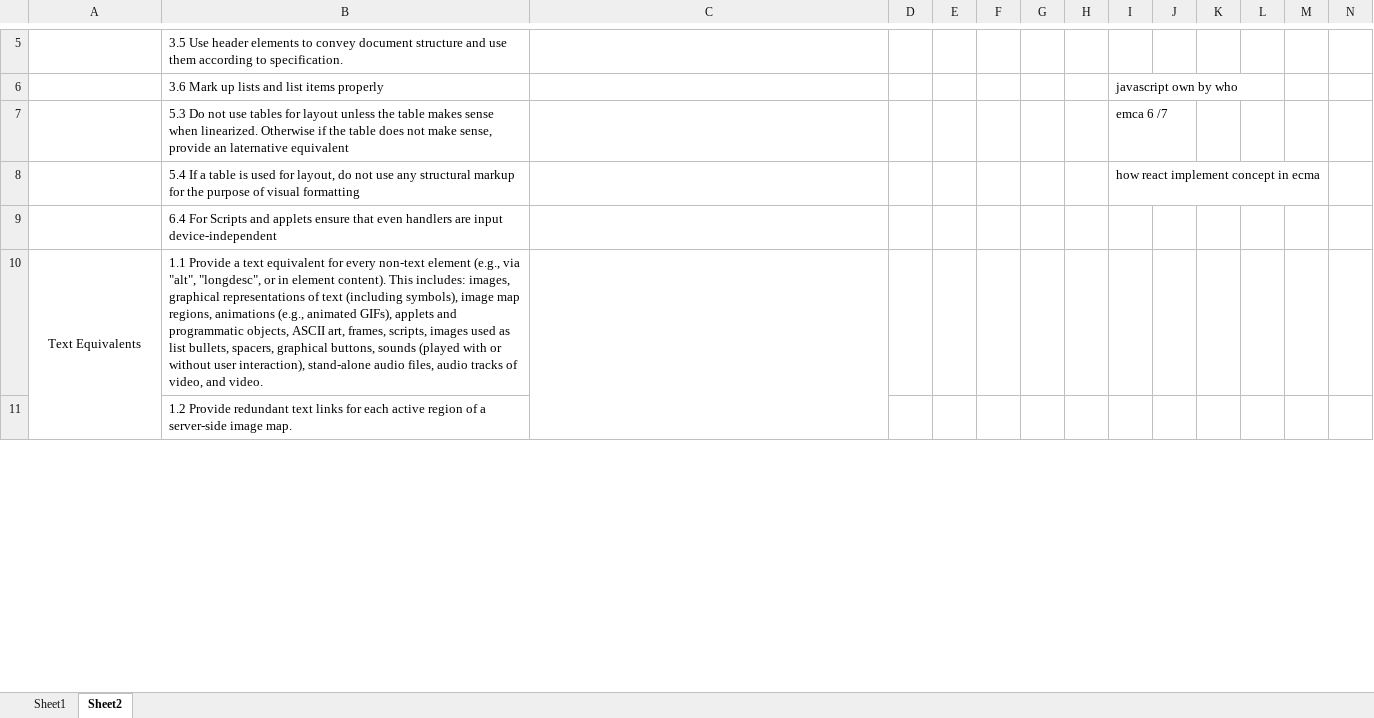
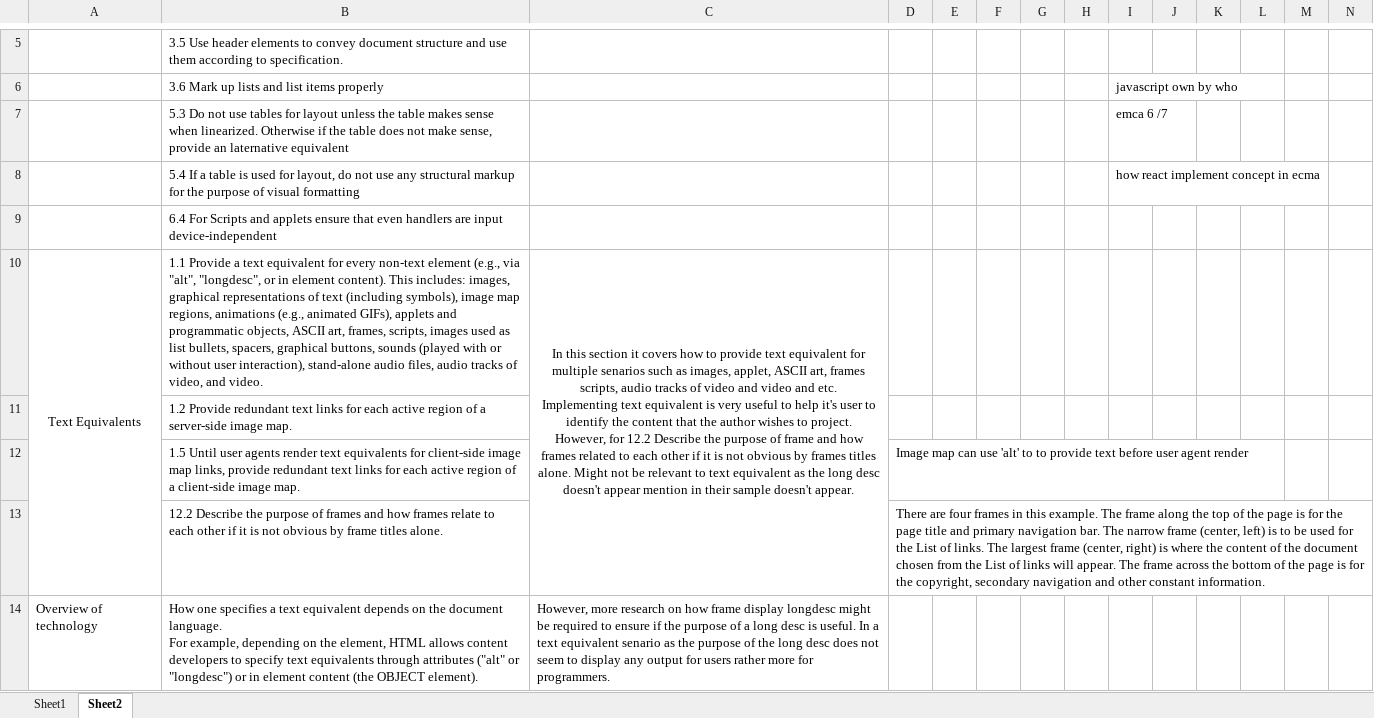
Before and after one commit to iamnothing12/Project, an Excel workbook: WCAG Comparison todo it on Sunday..xlsx, sheet Sheet2, drawn as a sheet; only a part is shown, gaps mark what is left out; values as stored, in another font and other column widths than the file's, no borders; charts and pictures not drawn; removed rows and columns are numbered as before the commit, all else as after; rows hold the shown columns only; ↵ is a line break in a cell; the diff covers the shown part only; the diff names each change by its address in the sheet, - before the commit and + after, or states it on an @@ line.

Commit message:
Update WCAG Comparison todo it on Sunday..xlsx

```diff
--- a/WCAG Comparison todo it on Sunday..xlsx (sheet Sheet2)
+++ b/WCAG Comparison todo it on Sunday..xlsx (sheet Sheet2)
-A10:A13 merged
+A10:A13 merged
-C10: (empty)
+C10: In this section it covers how to provide text equivalent for multiple senarios such as images, applet, ASCII art, frames scripts, audio tracks of video and video and etc. ↵ Implementing text equivalent is very useful to help it's user to identify the content that the author wishes to project. ↵ However, for 12.2 Describe the purpose of frame and how frames related to each other if it is not obvious by frames titles alone. Might not be relevant to text equivalent as the long desc doesn't appear mention in their sample doesn't appear.
-C10:C13 merged
+C10:C13 merged
+row 12:  | 1.5 Until user agents render text equivalents for client-side image map links, provide redundant text links for each active region of a client-side image map. |  | Image map can use 'alt' to to provide text before user agent render
+row 13:  | 12.2 Describe the purpose of frames and how frames relate to each other if it is not obvious by frame titles alone. |  | There are four frames in this example. The frame along the top of the page is for the page title and primary navigation bar. The narrow frame (center, left) is to be used for the List of links. The largest frame (center, right) is where the content of the document chosen from the List of links will appear. The frame across the bottom of the page is for the copyright, secondary navigation and other constant information.
+row 14: Overview of technology | How one specifies a text equivalent depends on the document language. ↵ For example, depending on the element, HTML allows content developers to specify text equivalents through attributes ("alt" or "longdesc") or in element content (the OBJECT element). | However, more research on how frame display longdesc might be required to ensure if the purpose of a long desc is useful. In a text equivalent senario as the purpose of the long desc does not seem to display any output for users rather more for programmers.
```
Also changed, not shown: 32 added rows, 35 removed rows and 3 edited cells elsewhere in this sheet, charts or pictures.
